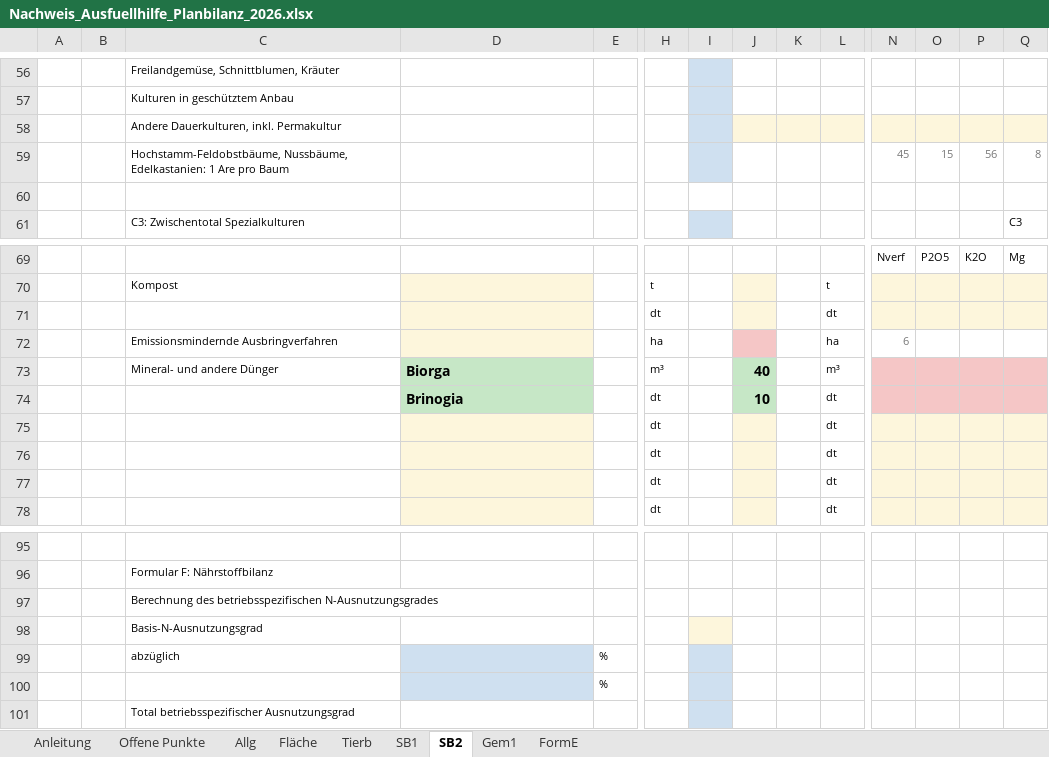
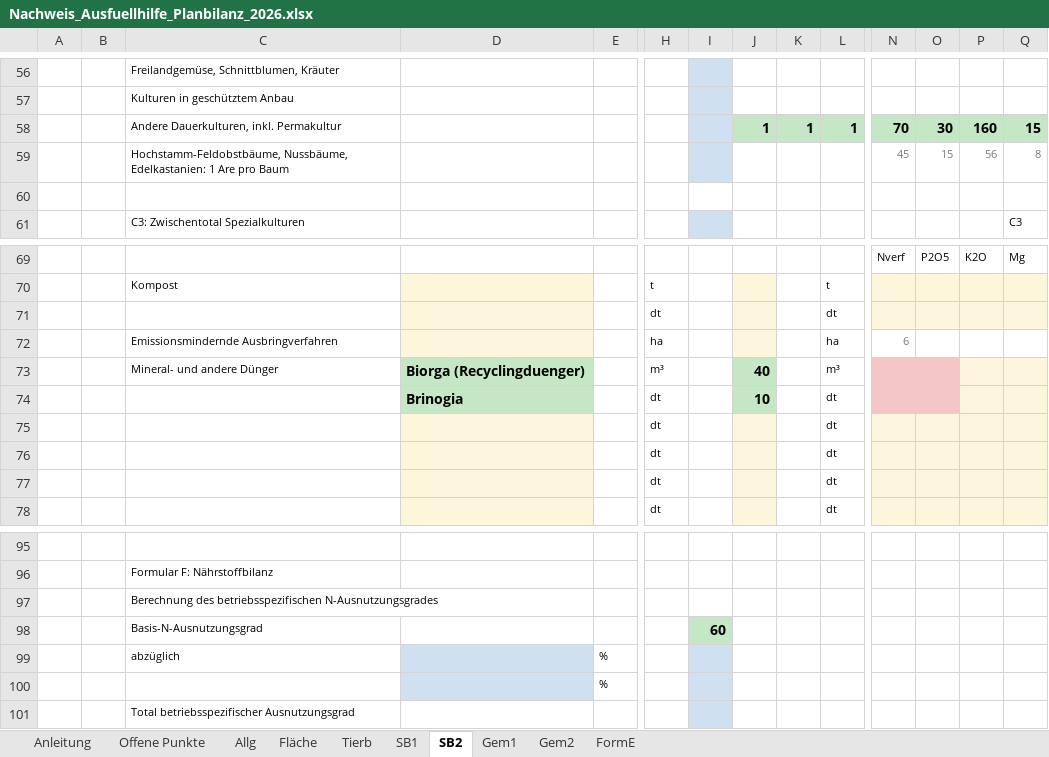
Before and after one commit to konvalinaalexander-max/rechner, an Excel workbook: nachweis-ausfuellhilfe/Nachweis_Ausfuellhilfe_Planbilanz_2026.xlsx, sheet SB2, drawn as a sheet; only a part is shown, gaps mark what is left out; values as stored, in another font and other column widths than the file's, no borders; removed rows and columns are numbered as before the commit, all else as after; rows hold the shown columns only; the diff names each change by its address in the sheet, - before the commit and + after, or states it on an @@ line.

```diff
--- a/nachweis-ausfuellhilfe/Nachweis_Ausfuellhilfe_Planbilanz_2026.xlsx (sheet SB2)
+++ b/nachweis-ausfuellhilfe/Nachweis_Ausfuellhilfe_Planbilanz_2026.xlsx (sheet SB2)
+sheet tab: Gem2
-row 58:  |  | Andere Dauerkulturen, inkl. Permakultur
+row 58:  |  | Andere Dauerkulturen, inkl. Permakultur |  |  |  |  | 1 | 1 | 1 | 70 | 30 | 160 | 15
-J72 fill: #F5C6C6
+J72 fill: #FDF6DC
-D73: Biorga
+D73: Biorga (Recyclingduenger)
-P73:Q74 fill: #F5C6C6
+P73:Q74 fill: #FDF6DC
-I98: (empty)
+I98: 60
-I98 fill: #FDF6DC
+I98 fill: #C6E7C6
```
Also changed, not shown: sheet Offene Punkte, sheet Tierb, sheet Anleitung, sheet Allg, sheet Fläche, sheet SB1, 2 other files.
